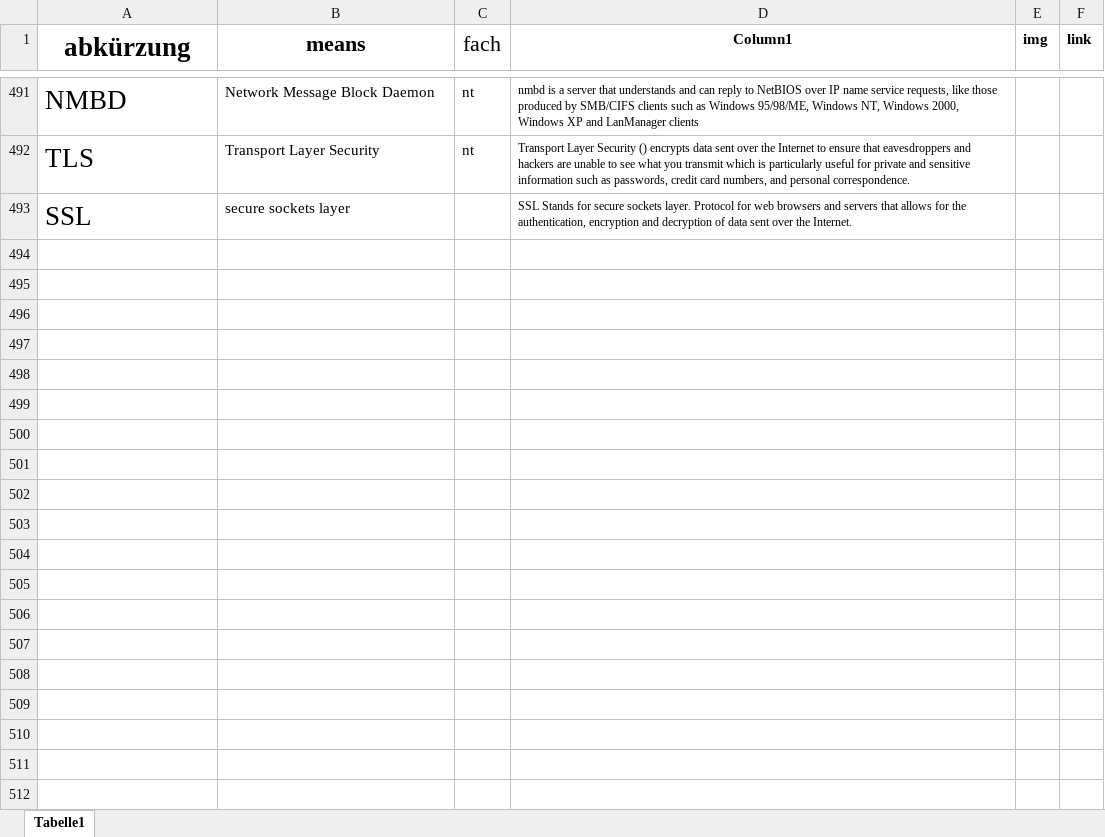
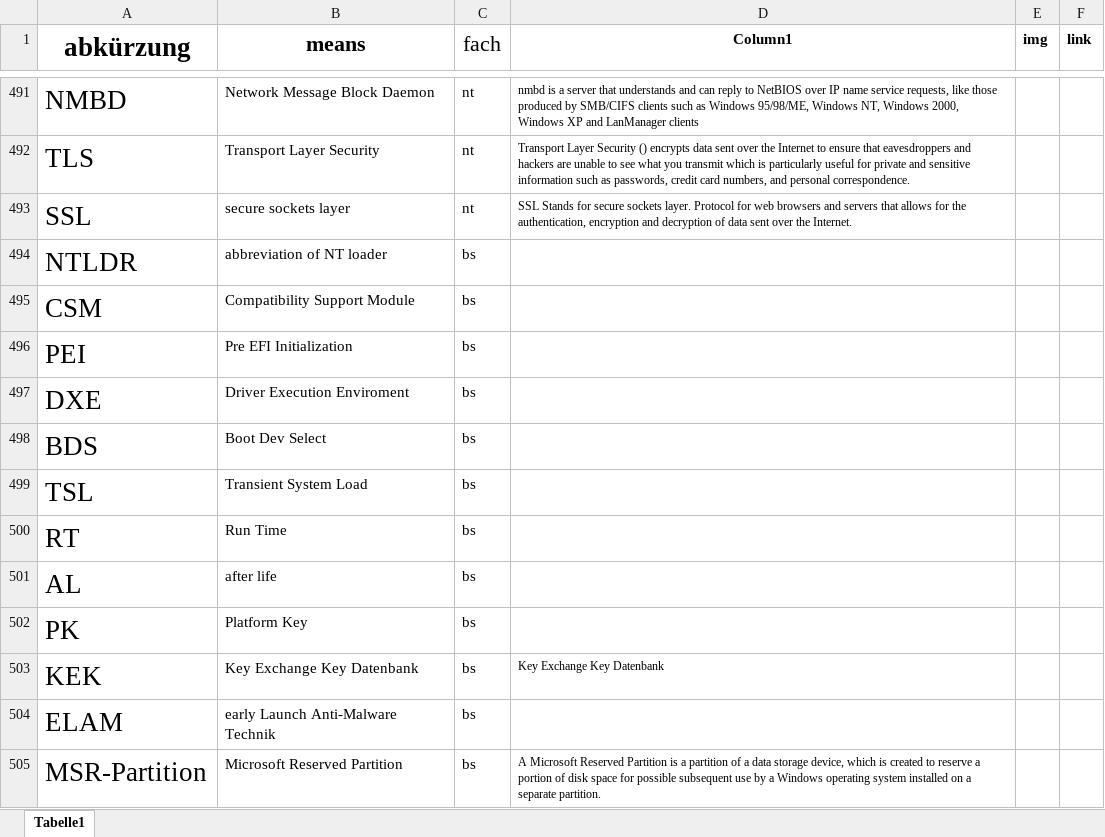
Before and after one commit to gregorio-pirolini/markdown, an Excel workbook: abkuerzungen.xlsx, sheet Tabelle1, drawn as a sheet; only a part is shown, gaps mark what is left out; values as stored, in another font and other column widths than the file's, no borders; table styles not drawn; the diff names each change by its address in the sheet, - before the commit and + after, or states it on an @@ line.

```diff
--- a/abkuerzungen.xlsx (sheet Tabelle1)
+++ b/abkuerzungen.xlsx (sheet Tabelle1)
-C493 (fach): (empty)
+C493 (fach): nt
+row 494: NTLDR | abbreviation of NT loader | bs
+row 495: CSM | Compatibility Support Module | bs
+row 496: PEI | Pre EFI Initialization | bs
+row 497: DXE | Driver Execution Enviroment | bs
+row 498: BDS | Boot Dev Select | bs
+row 499: TSL | Transient System Load | bs
+row 500: RT | Run Time | bs
+row 501: AL | after life | bs
+row 502: PK | Platform Key | bs
+row 503: KEK | Key Exchange Key Datenbank | bs | Key Exchange Key Datenbank
+row 504: ELAM | early Launch Anti-Malware Technik | bs
+row 505: MSR-Partition | Microsoft Reserved Partition | bs | A Microsoft Reserved Partition is a partition of a data storage device, which is created to reserve a portion of disk space for possible subsequent use by a Windows operating system installed on a separate partition.
```
Also changed, not shown: 13 other files.
